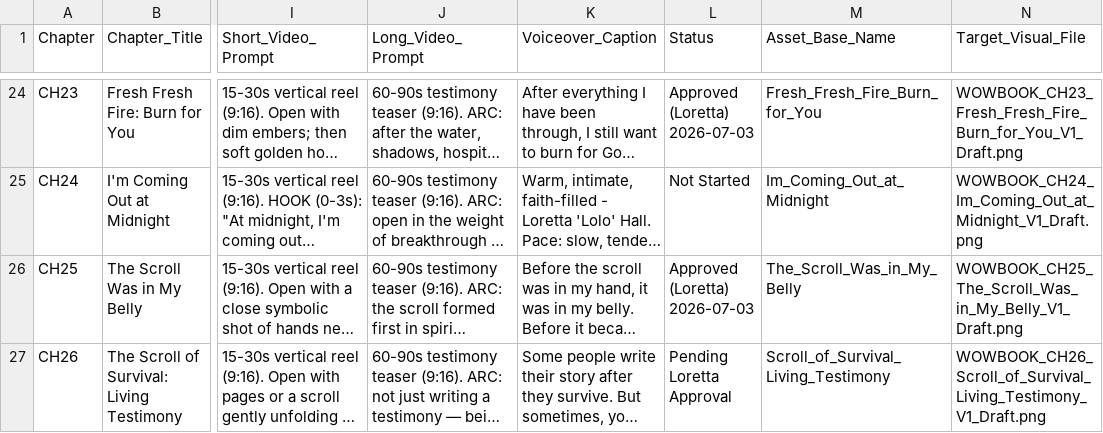
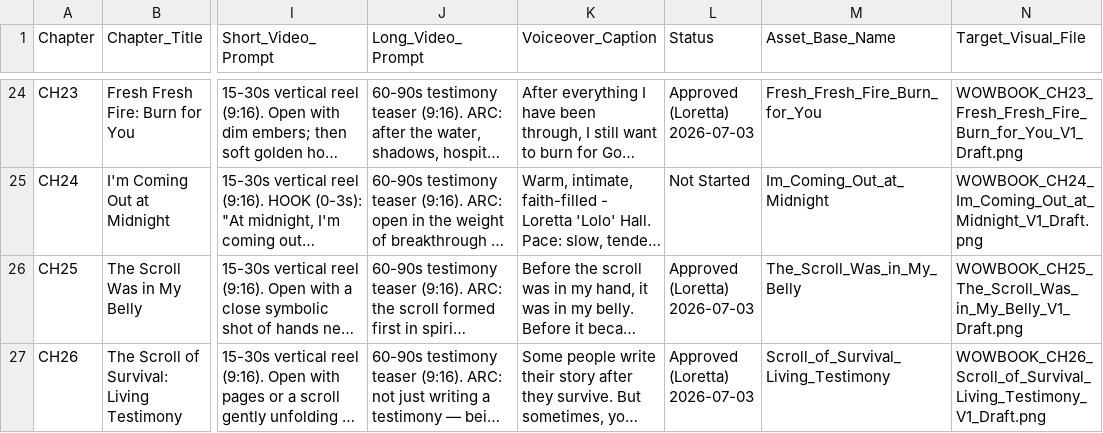
Before and after one commit to hallgross/Onedrive_Folder_Scripts, a CSV file: WOW Book – This Is How You Walk on Water/WOWBOOK_Production_Map.csv, drawn as a sheet; only a part is shown, gaps mark what is left out; long unchanged cells end in …; the diff covers the shown part only; the diff names each change by its address in the sheet, - before the commit and + after, or states it on an @@ line.

```diff
--- a/WOW Book – This Is How You Walk on Water/WOWBOOK_Production_Map.csv
+++ b/WOW Book – This Is How You Walk on Water/WOWBOOK_Production_Map.csv
-L27 (Status): Pending Loretta Approval
+L27 (Status): Approved (Loretta) 2026-07-03
```
Also changed, not shown: 7 edited cells elsewhere in this file, HHD_ASSET_REGISTRY.csv, WOW Book – This Is How You Walk on Water/WOWBOOK_Chapter_Assembly_Tracker.csv, 7 other files.
